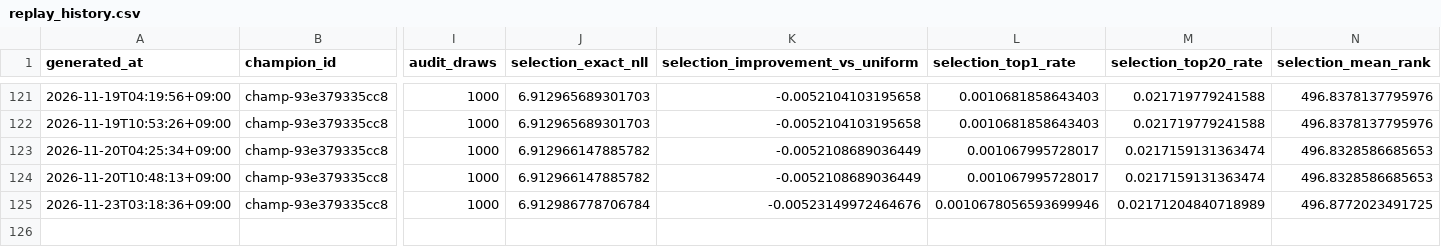
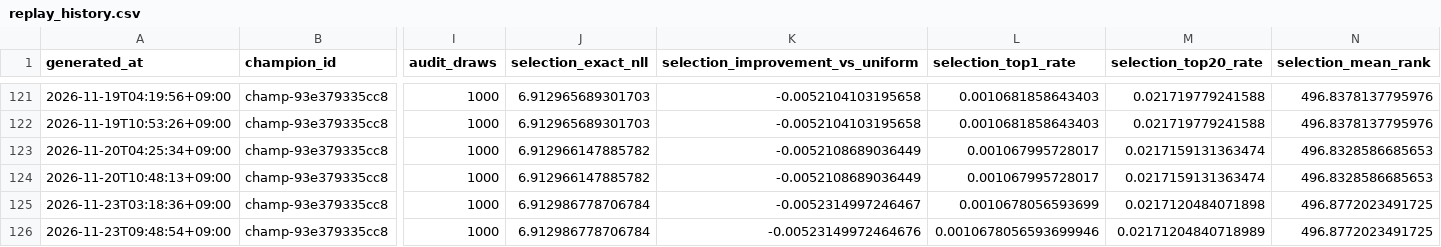
Before and after one commit to Joker7822/Numbers3, a CSV file: backtests/champion_replay/replay_history.csv, drawn as a sheet; only a part is shown, gaps mark what is left out; rows hold the shown columns only; the diff names each change by its address in the sheet, - before the commit and + after, or states it on an @@ line.

Commit message:
chore(agent): update NUMBERS3 replay reconciliation

```diff
--- a/backtests/champion_replay/replay_history.csv
+++ b/backtests/champion_replay/replay_history.csv
-K125 (selection_improvement_vs_uniform): -0.00523149972464676
+K125 (selection_improvement_vs_uniform): -0.0052314997246467
-L125 (selection_top1_rate): 0.0010678056593699946
+L125 (selection_top1_rate): 0.0010678056593699
-M125 (selection_top20_rate): 0.02171204840718989
+M125 (selection_top20_rate): 0.0217120484071898
+row 126: 2026-11-23T09:48:54+09:00 | champ-93e379335cc8 | 1000 | 6.912986778706784 | -0.00523149972464676 | 0.0010678056593699946 | 0.02171204840718989 | 496.8772023491725
```
Also changed, not shown: 5 other files.
